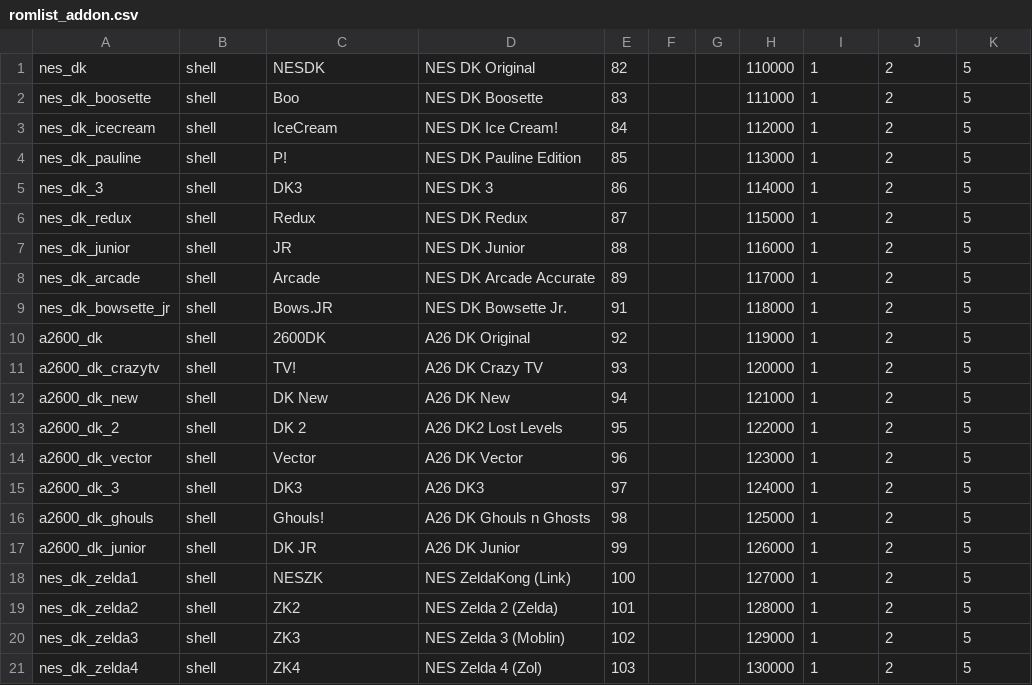
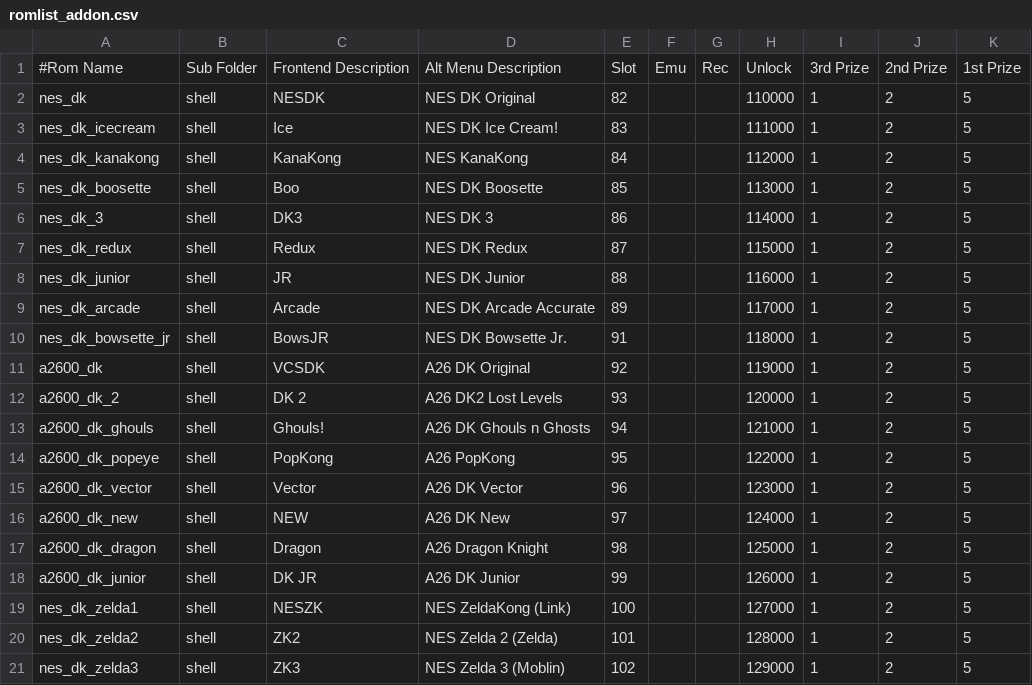
Before and after one commit to 10yard/dkafe, a CSV file: romlist_addon.csv, drawn as a sheet; only a part is shown; the shorter side is filled out with more unchanged rows; the diff covers the shown part only.

Commit message:
Add missing gametexts and artwork for consoles Add setting to enable/disable installed add-on packs Add KanaKong NES hack by Dastard

```diff
--- a/romlist_addon.csv
+++ b/romlist_addon.csv
@@ -1,5 +1,6 @@
+#Rom Name,Sub Folder,Frontend Description,Alt Menu Description,Slot,Emu,Rec,Unlock,3rd Prize,2nd Prize,1st Prize
 nes_dk,shell,NESDK,NES DK Original,82,,,110000,1,2,5
-nes_dk_boosette,shell,Boo,NES DK Boosette,83,,,111000,1,2,5
-nes_dk_icecream,shell,IceCream,NES DK Ice Cream!,84,,,112000,1,2,5
-nes_dk_pauline,shell,P!,NES DK Pauline Edition,85,,,113000,1,2,5
+nes_dk_icecream,shell,Ice,NES DK Ice Cream!,83,,,111000,1,2,5
+nes_dk_kanakong,shell,KanaKong,NES KanaKong,84,,,112000,1,2,5
+nes_dk_boosette,shell,Boo,NES DK Boosette,85,,,113000,1,2,5
 nes_dk_3,shell,DK3,NES DK 3,86,,,114000,1,2,5
@@ -8,10 +9,10 @@ nes_dk_junior,shell,JR,NES DK Junior,88,,,116000,1,2,5
 nes_dk_arcade,shell,Arcade,NES DK Arcade Accurate,89,,,117000,1,2,5
-nes_dk_bowsette_jr,shell,Bows.JR,NES DK Bowsette Jr.,91,,,118000,1,2,5
-a2600_dk,shell,2600DK,A26 DK Original,92,,,119000,1,2,5
-a2600_dk_crazytv,shell,TV!,A26 DK Crazy TV,93,,,120000,1,2,5
-a2600_dk_new,shell,DK New,A26 DK New,94,,,121000,1,2,5
-a2600_dk_2,shell,DK 2,A26 DK2 Lost Levels,95,,,122000,1,2,5
+nes_dk_bowsette_jr,shell,BowsJR,NES DK Bowsette Jr.,91,,,118000,1,2,5
+a2600_dk,shell,VCSDK,A26 DK Original,92,,,119000,1,2,5
+a2600_dk_2,shell,DK 2,A26 DK2 Lost Levels,93,,,120000,1,2,5
+a2600_dk_ghouls,shell,Ghouls!,A26 DK Ghouls n Ghosts,94,,,121000,1,2,5
+a2600_dk_popeye,shell,PopKong,A26 PopKong,95,,,122000,1,2,5
 a2600_dk_vector,shell,Vector,A26 DK Vector,96,,,123000,1,2,5
-a2600_dk_3,shell,DK3,A26 DK3,97,,,124000,1,2,5
-a2600_dk_ghouls,shell,Ghouls!,A26 DK Ghouls n Ghosts,98,,,125000,1,2,5
+a2600_dk_new,shell,NEW,A26 DK New,97,,,124000,1,2,5
+a2600_dk_dragon,shell,Dragon,A26 Dragon Knight,98,,,125000,1,2,5
 a2600_dk_junior,shell,DK JR,A26 DK Junior,99,,,126000,1,2,5
```
Also changed, not shown: 5 added rows, 3 removed rows and 17 edited cells elsewhere in this file, 40 other files.
